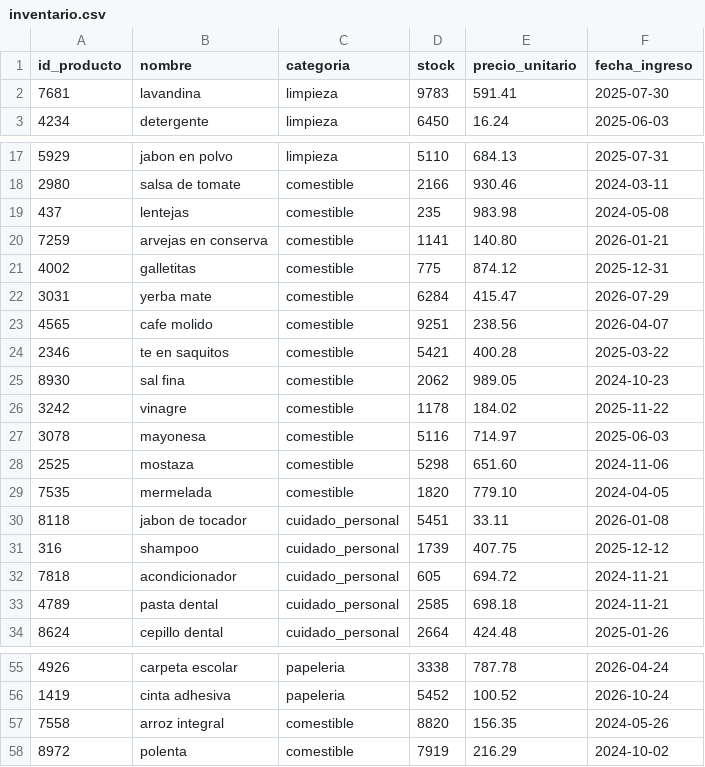
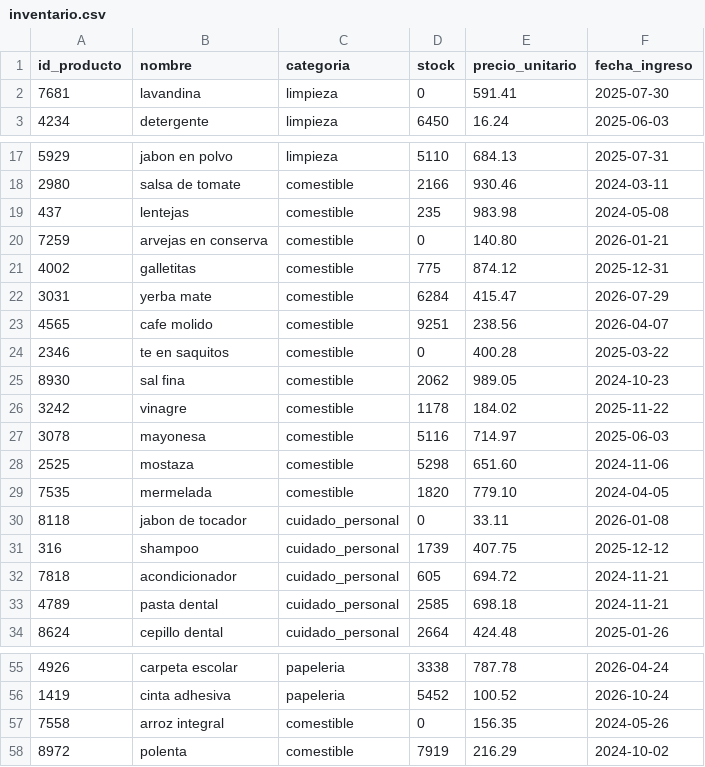
Before and after one commit to German-FM/TP-Algoritmos, a CSV file: inventario.csv, drawn as a sheet; only a part is shown, gaps mark what is left out.

Commit message:
Adjust stock values in inventario.csv
Updated stock values for various products in the inventory.

```diff
--- a/inventario.csv
+++ b/inventario.csv
@@ -1,3 +1,3 @@
 id_producto,nombre,categoria,stock,precio_unitario,fecha_ingreso
-7681,lavandina,limpieza,9783,591.41,2025-07-30
+7681,lavandina,limpieza,0,591.41,2025-07-30
 4234,detergente,limpieza,6450,16.24,2025-06-03
@@ -19,3 +19,3 @@ id_producto,nombre,categoria,stock,precio_unitario,fecha_ingreso
 437,lentejas,comestible,235,983.98,2024-05-08
-7259,arvejas en conserva,comestible,1141,140.80,2026-01-21
+7259,arvejas en conserva,comestible,0,140.80,2026-01-21
 4002,galletitas,comestible,775,874.12,2025-12-31
@@ -23,3 +23,3 @@ id_producto,nombre,categoria,stock,precio_unitario,fecha_ingreso
 4565,cafe molido,comestible,9251,238.56,2026-04-07
-2346,te en saquitos,comestible,5421,400.28,2025-03-22
+2346,te en saquitos,comestible,0,400.28,2025-03-22
 8930,sal fina,comestible,2062,989.05,2024-10-23
@@ -29,3 +29,3 @@ id_producto,nombre,categoria,stock,precio_unitario,fecha_ingreso
 7535,mermelada,comestible,1820,779.10,2024-04-05
-8118,jabon de tocador,cuidado_personal,5451,33.11,2026-01-08
+8118,jabon de tocador,cuidado_personal,0,33.11,2026-01-08
 316,shampoo,cuidado_personal,1739,407.75,2025-12-12
@@ -56,3 +56,3 @@ id_producto,nombre,categoria,stock,precio_unitario,fecha_ingreso
 1419,cinta adhesiva,papeleria,5452,100.52,2026-10-24
-7558,arroz integral,comestible,8820,156.35,2024-05-26
+7558,arroz integral,comestible,0,156.35,2024-05-26
 8972,polenta,comestible,7919,216.29,2024-10-02
```
